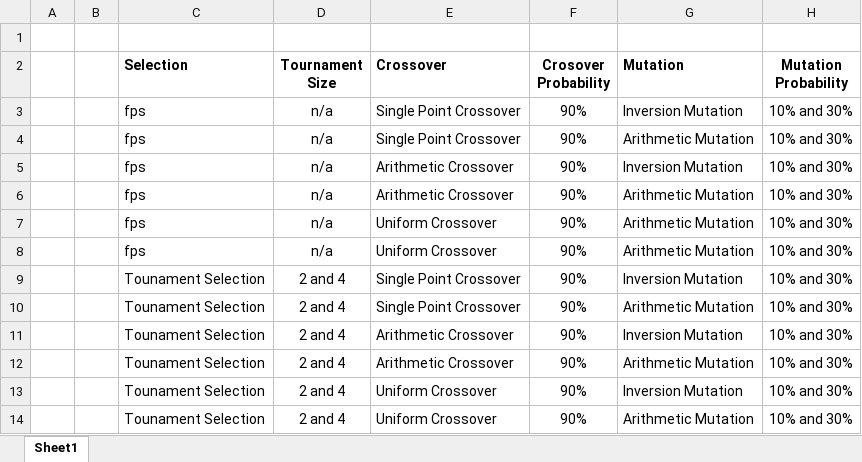
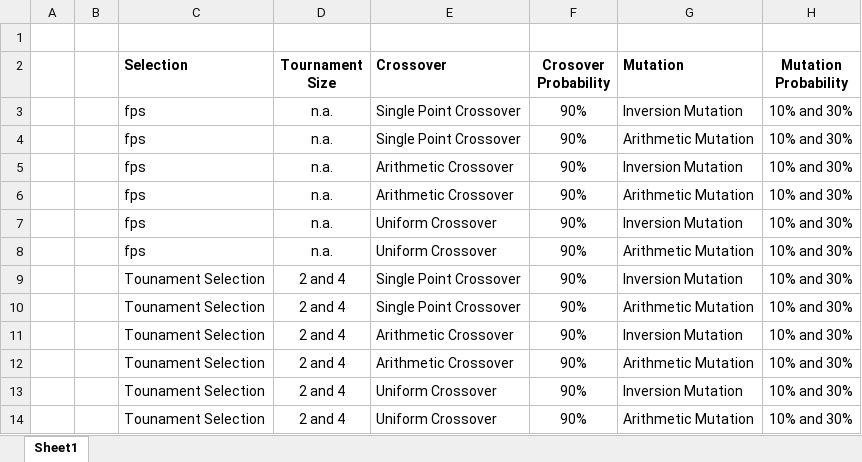
Before and after one commit to iryna-savchuk/CI4O_project, an Excel workbook: tables.xlsx, sheet Sheet1, drawn as a sheet; values as stored, in another font and other column widths than the file's, no borders; the diff names each change by its address in the sheet, - before the commit and + after, or states it on an @@ line.

Commit message:
needed to correct table

```diff
--- a/tables.xlsx (sheet Sheet1)
+++ b/tables.xlsx (sheet Sheet1)
-D3:D8 (Tournament Size): n/a
+D3:D8 (Tournament Size): n.a.
-G7 (Mutation): Arithmetic Mutation
+G7 (Mutation): Inversion Mutation
```
